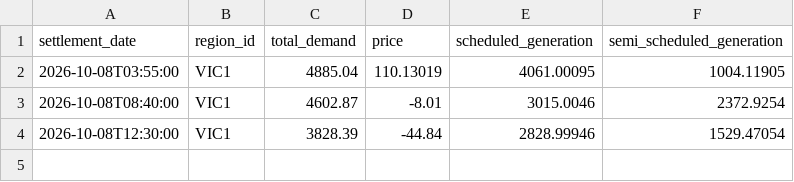
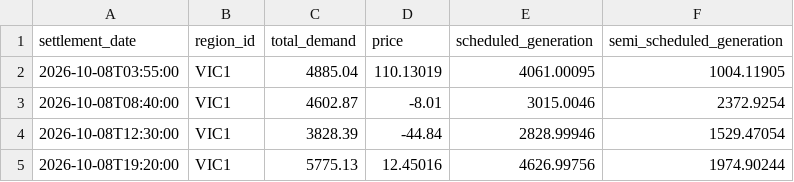
Before and after one commit to arno0b/forecast-platform, a CSV file: data/vic1/2026-10-08.csv, drawn as a sheet; the diff names each change by its address in the sheet, - before the commit and + after, or states it on an @@ line.

```diff
--- a/data/vic1/2026-10-08.csv
+++ b/data/vic1/2026-10-08.csv
+row 5: 2026-10-08T19:20:00 | VIC1 | 5775.13 | 12.45016 | 4626.99756 | 1974.90244
```
Also changed, not shown: data/nsw1/2026-10-08.csv, data/qld1/2026-10-08.csv, 2 other files.
